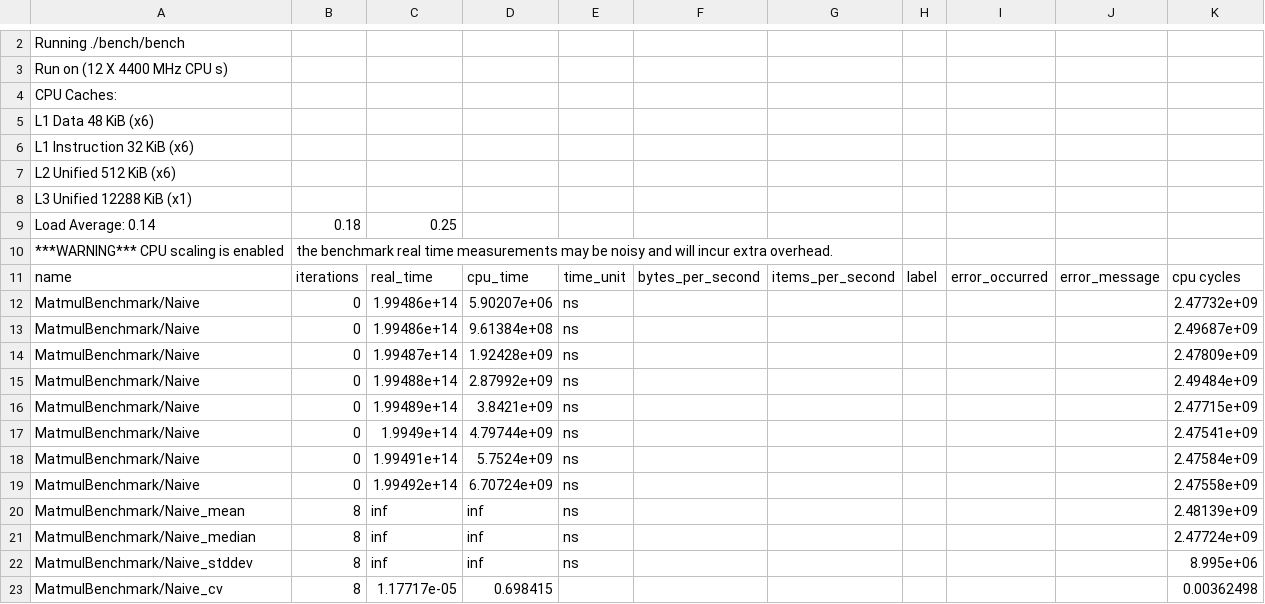
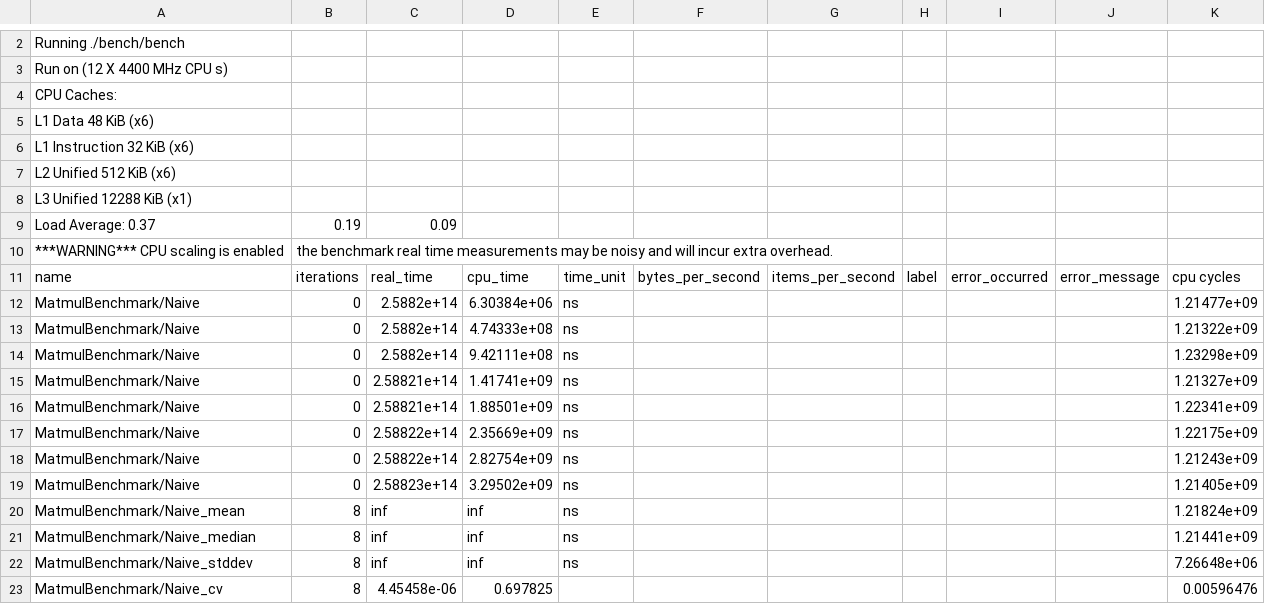
Before and after one commit to victorbaldin56/SmallGemm, a CSV file: bench/results.csv, drawn as a sheet; only a part is shown, gaps mark what is left out; the diff covers the shown part only.

Commit message:
update measurements

```diff
--- a/bench/results.csv
+++ b/bench/results.csv
@@ -8,16 +8,16 @@ CPU Caches:
   L3 Unified 12288 KiB (x1)
-Load Average: 0.14, 0.18, 0.25
+Load Average: 0.37, 0.19, 0.09
 ***WARNING*** CPU scaling is enabled, the benchmark real time measurements may be noisy and will incur extra overhead.
 name,iterations,real_time,cpu_time,time_unit,bytes_per_second,items_per_second,label,error_occurred,error_message,"cpu cycles"
-"MatmulBenchmark/Naive",0,1.99486e+14,5.90207e+06,ns,,,,,,2.47732e+09
-"MatmulBenchmark/Naive",0,1.99486e+14,9.61384e+08,ns,,,,,,2.49687e+09
-"MatmulBenchmark/Naive",0,1.99487e+14,1.92428e+09,ns,,,,,,2.47809e+09
-"MatmulBenchmark/Naive",0,1.99488e+14,2.87992e+09,ns,,,,,,2.49484e+09
-"MatmulBenchmark/Naive",0,1.99489e+14,3.8421e+09,ns,,,,,,2.47715e+09
-"MatmulBenchmark/Naive",0,1.9949e+14,4.79744e+09,ns,,,,,,2.47541e+09
-"MatmulBenchmark/Naive",0,1.99491e+14,5.7524e+09,ns,,,,,,2.47584e+09
-"MatmulBenchmark/Naive",0,1.99492e+14,6.70724e+09,ns,,,,,,2.47558e+09
-"MatmulBenchmark/Naive_mean",8,inf,inf,ns,,,,,,2.48139e+09
-"MatmulBenchmark/Naive_median",8,inf,inf,ns,,,,,,2.47724e+09
-"MatmulBenchmark/Naive_stddev",8,inf,inf,ns,,,,,,8.995e+06
-"MatmulBenchmark/Naive_cv",8,1.17717e-05,0.698415,,,,,,,0.00362498
+"MatmulBenchmark/Naive",0,2.5882e+14,6.30384e+06,ns,,,,,,1.21477e+09
+"MatmulBenchmark/Naive",0,2.5882e+14,4.74333e+08,ns,,,,,,1.21322e+09
+"MatmulBenchmark/Naive",0,2.5882e+14,9.42111e+08,ns,,,,,,1.23298e+09
+"MatmulBenchmark/Naive",0,2.58821e+14,1.41741e+09,ns,,,,,,1.21327e+09
+"MatmulBenchmark/Naive",0,2.58821e+14,1.88501e+09,ns,,,,,,1.22341e+09
+"MatmulBenchmark/Naive",0,2.58822e+14,2.35669e+09,ns,,,,,,1.22175e+09
+"MatmulBenchmark/Naive",0,2.58822e+14,2.82754e+09,ns,,,,,,1.21243e+09
+"MatmulBenchmark/Naive",0,2.58823e+14,3.29502e+09,ns,,,,,,1.21405e+09
+"MatmulBenchmark/Naive_mean",8,inf,inf,ns,,,,,,1.21824e+09
+"MatmulBenchmark/Naive_median",8,inf,inf,ns,,,,,,1.21441e+09
+"MatmulBenchmark/Naive_stddev",8,inf,inf,ns,,,,,,7.26648e+06
+"MatmulBenchmark/Naive_cv",8,4.45458e-06,0.697825,,,,,,,0.00596476
```
Also changed, not shown: 91 edited cells elsewhere in this file.
